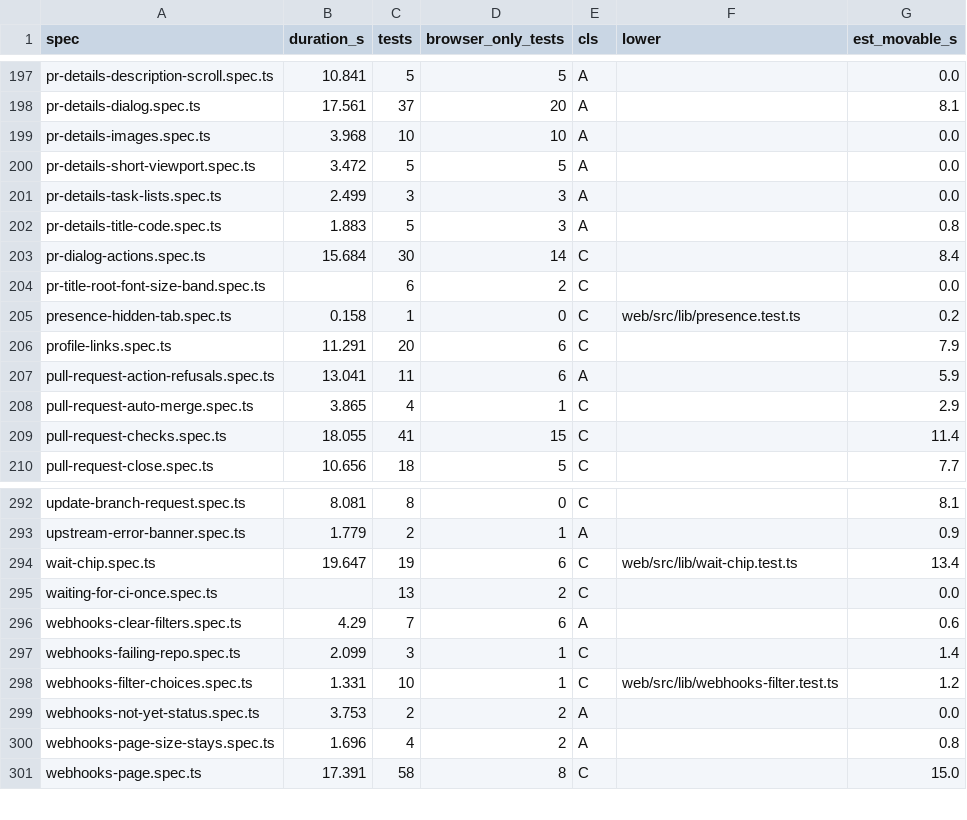
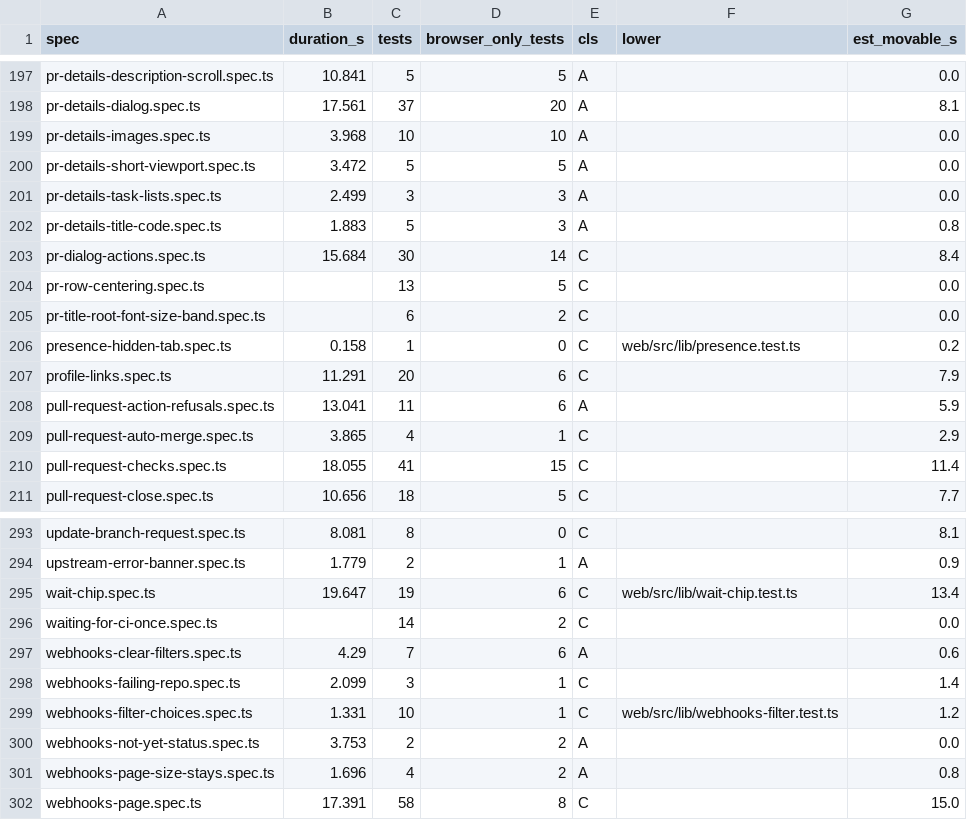
Before and after one commit to alrayyes/forge-dashboard, a CSV file: docs/e2e-audit/spec-classes.csv, drawn as a sheet; only a part is shown, gaps mark what is left out.

```diff
--- a/docs/e2e-audit/spec-classes.csv
+++ b/docs/e2e-audit/spec-classes.csv
@@ -203,2 +203,3 @@ pr-details-title-code.spec.ts,1.883,5,3,A,,0.8
 pr-dialog-actions.spec.ts,15.684,30,14,C,,8.4
+pr-row-centering.spec.ts,,13,5,C,,0.0
 pr-title-root-font-size-band.spec.ts,,6,2,C,,0.0
@@ -294,3 +295,3 @@ upstream-error-banner.spec.ts,1.779,2,1,A,,0.9
 wait-chip.spec.ts,19.647,19,6,C,web/src/lib/wait-chip.test.ts,13.4
-waiting-for-ci-once.spec.ts,,13,2,C,,0.0
+waiting-for-ci-once.spec.ts,,14,2,C,,0.0
 webhooks-clear-filters.spec.ts,4.29,7,6,A,,0.6
```
Also changed, not shown: 19 other files.
